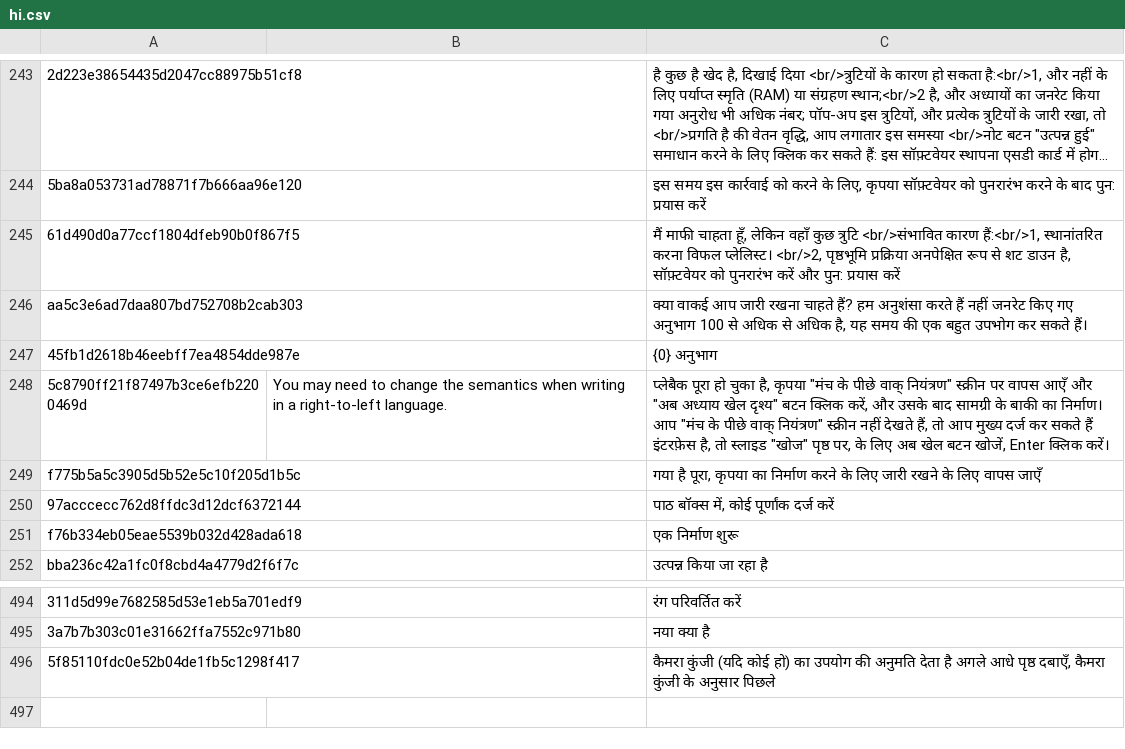
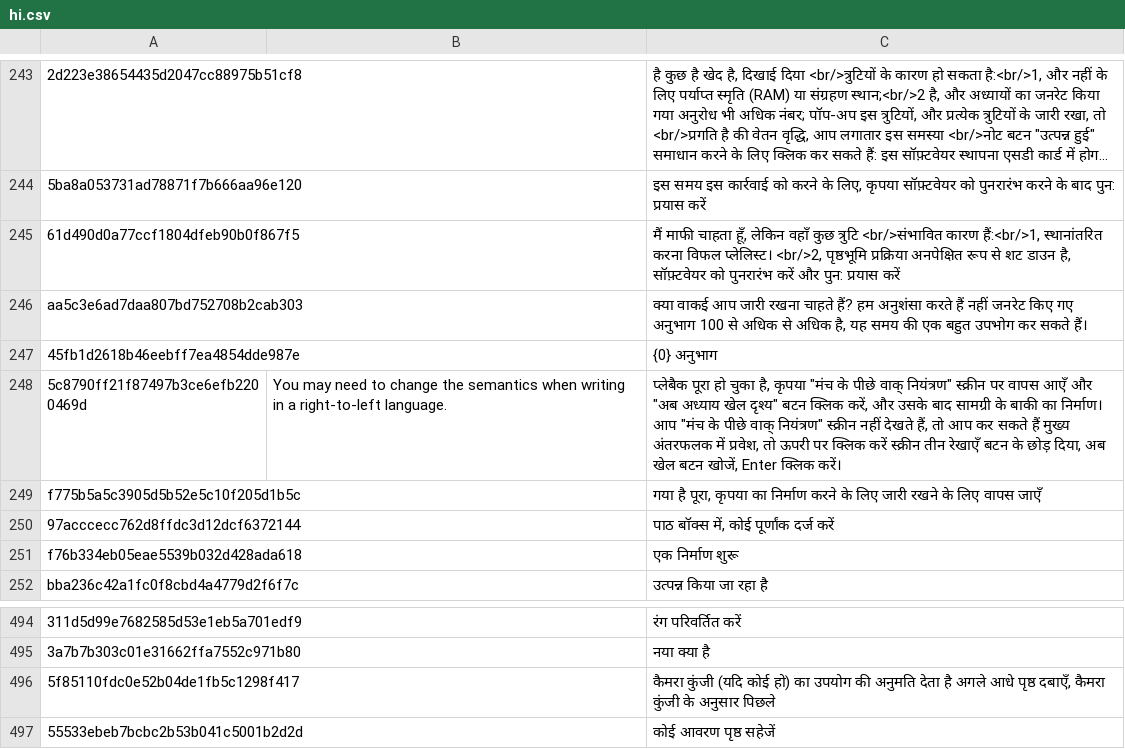
Before and after one commit to yinyue200/FlyReaderTranslation, a CSV file: FlyReaderMultilingualResourcesSolution/WebApplication1/hi.csv, drawn as a sheet; only a part is shown, gaps mark what is left out; long unchanged cells end in …; the diff names each change by its address in the sheet, - before the commit and + after, or states it on an @@ line.

```diff
--- a/FlyReaderMultilingualResourcesSolution/WebApplication1/hi.csv
+++ b/FlyReaderMultilingualResourcesSolution/WebApplication1/hi.csv
-C248: …तो आप मुख्य दर्ज कर सकते हैं इंटरफ़ेस है, तो स्लाइड "खोज" पृष्ठ पर, के लिए अब खेल…
+C248: …तो आप कर सकते हैं मुख्य अंतरफलक में प्रवेश, तो ऊपरी पर क्लिक करें स्क्रीन तीन रेखाएँ बटन के छोड़ दिया, अब खेल…
+row 497: 55533ebeb7bcbc2b53b041c5001b2d2d |  | कोई आवरण पृष्ठ सहेजें
```
Also changed, not shown: FlyReaderMultilingualResourcesSolution/WebApplication1/ar.csv, FlyReaderMultilingualResourcesSolution/WebApplication1/el.csv, 20 other files.
